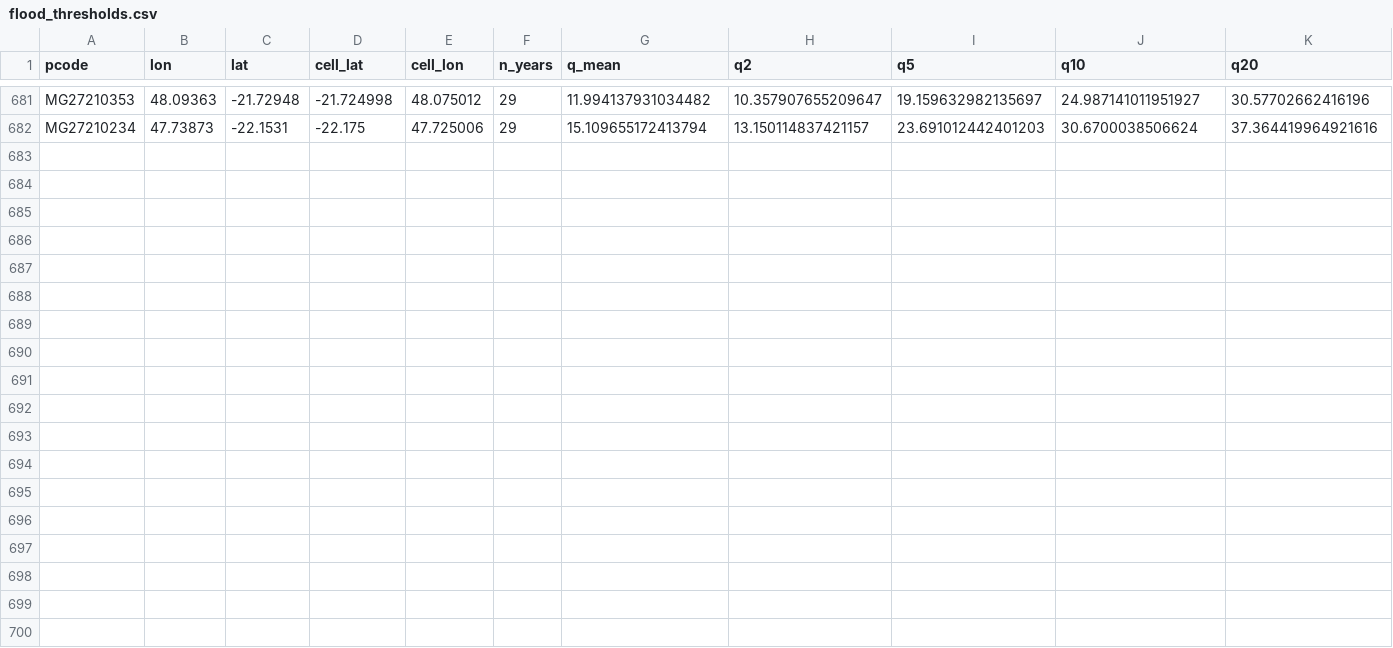
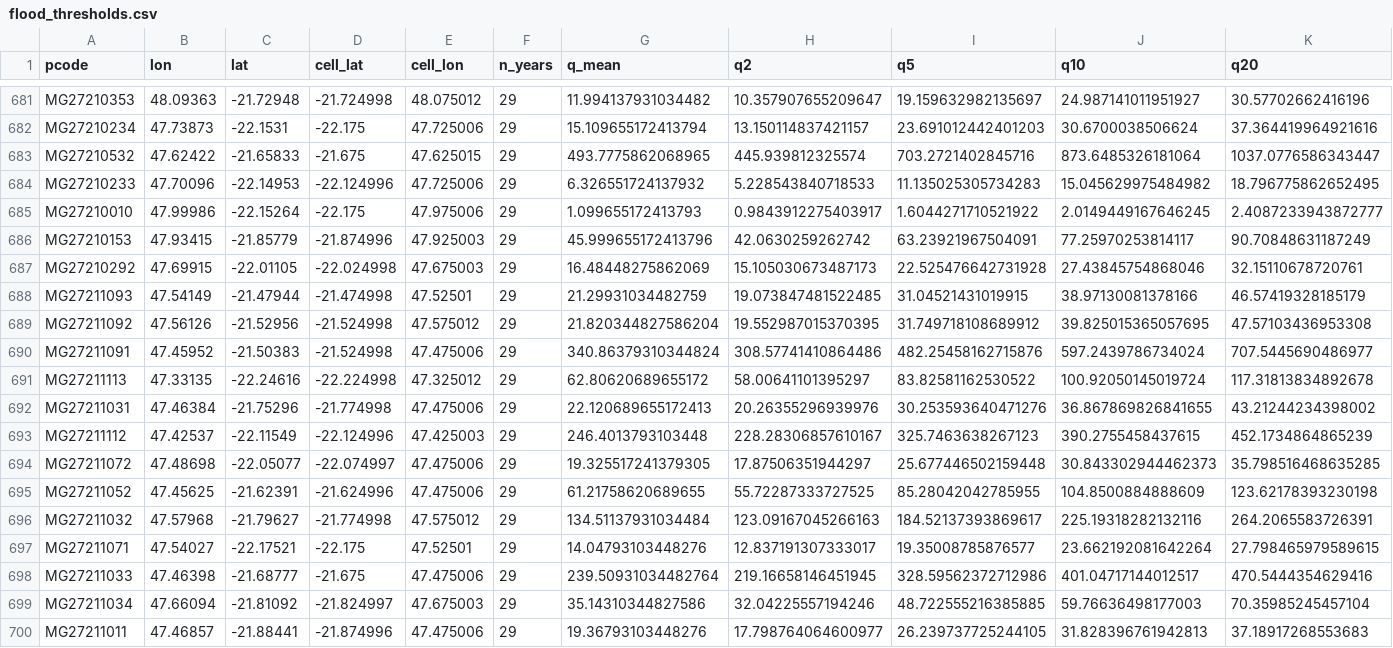
Before and after one commit to arofarmbio-create/Makyclimat, a CSV file: data/mdg/flood_thresholds.csv, drawn as a sheet; only a part is shown, gaps mark what is left out; the diff names each change by its address in the sheet, - before the commit and + after, or states it on an @@ line.

Commit message:
Seuils de crue des rivières

```diff
--- a/data/mdg/flood_thresholds.csv
+++ b/data/mdg/flood_thresholds.csv
+row 683: MG27210532 | 47.62422 | -21.65833 | -21.675 | 47.625015 | 29 | 493.7775862068965 | 445.939812325574 | 703.2721402845716 | 873.6485326181064 | 1037.0776586343447
+row 684: MG27210233 | 47.70096 | -22.14953 | -22.124996 | 47.725006 | 29 | 6.326551724137932 | 5.228543840718533 | 11.135025305734283 | 15.045629975484982 | 18.796775862652495
+row 685: MG27210010 | 47.99986 | -22.15264 | -22.175 | 47.975006 | 29 | 1.099655172413793 | 0.9843912275403917 | 1.6044271710521922 | 2.0149449167646245 | 2.4087233943872777
+row 686: MG27210153 | 47.93415 | -21.85779 | -21.874996 | 47.925003 | 29 | 45.999655172413796 | 42.0630259262742 | 63.23921967504091 | 77.25970253814117 | 90.70848631187249
+row 687: MG27210292 | 47.69915 | -22.01105 | -22.024998 | 47.675003 | 29 | 16.48448275862069 | 15.105030673487173 | 22.525476642731928 | 27.43845754868046 | 32.15110678720761
+row 688: MG27211093 | 47.54149 | -21.47944 | -21.474998 | 47.52501 | 29 | 21.29931034482759 | 19.073847481522485 | 31.04521431019915 | 38.97130081378166 | 46.57419328185179
+row 689: MG27211092 | 47.56126 | -21.52956 | -21.524998 | 47.575012 | 29 | 21.820344827586204 | 19.552987015370395 | 31.749718108689912 | 39.825015365057695 | 47.57103436953308
+row 690: MG27211091 | 47.45952 | -21.50383 | -21.524998 | 47.475006 | 29 | 340.86379310344824 | 308.57741410864486 | 482.25458162715876 | 597.2439786734024 | 707.5445690486977
+row 691: MG27211113 | 47.33135 | -22.24616 | -22.224998 | 47.325012 | 29 | 62.80620689655172 | 58.00641101395297 | 83.82581162530522 | 100.92050145019724 | 117.31813834892678
+row 692: MG27211031 | 47.46384 | -21.75296 | -21.774998 | 47.475006 | 29 | 22.120689655172413 | 20.26355296939976 | 30.253593640471276 | 36.867869826841655 | 43.21244234398002
+row 693: MG27211112 | 47.42537 | -22.11549 | -22.124996 | 47.425003 | 29 | 246.4013793103448 | 228.28306857610167 | 325.7463638267123 | 390.2755458437615 | 452.1734864865239
+row 694: MG27211072 | 47.48698 | -22.05077 | -22.074997 | 47.475006 | 29 | 19.325517241379305 | 17.87506351944297 | 25.677446502159448 | 30.843302944462373 | 35.798516468635285
+row 695: MG27211052 | 47.45625 | -21.62391 | -21.624996 | 47.475006 | 29 | 61.21758620689655 | 55.72287333727525 | 85.28042042785955 | 104.8500884888609 | 123.62178393230198
+row 696: MG27211032 | 47.57968 | -21.79627 | -21.774998 | 47.575012 | 29 | 134.51137931034484 | 123.09167045266163 | 184.52137393869617 | 225.19318282132116 | 264.2065583726391
+row 697: MG27211071 | 47.54027 | -22.17521 | -22.175 | 47.52501 | 29 | 14.04793103448276 | 12.837191307333017 | 19.35008785876577 | 23.662192081642264 | 27.798465979589615
+row 698: MG27211033 | 47.46398 | -21.68777 | -21.675 | 47.475006 | 29 | 239.50931034482764 | 219.16658146451945 | 328.59562372712986 | 401.04717144012517 | 470.5444354629416
+row 699: MG27211034 | 47.66094 | -21.81092 | -21.824997 | 47.675003 | 29 | 35.14310344827586 | 32.04225557194246 | 48.722555216385885 | 59.76636498177003 | 70.35985245457104
+row 700: MG27211011 | 47.46857 | -21.88441 | -21.874996 | 47.475006 | 29 | 19.36793103448276 | 17.798764064600977 | 26.239737725244105 | 31.828396761942813 | 37.18917268553683
```
